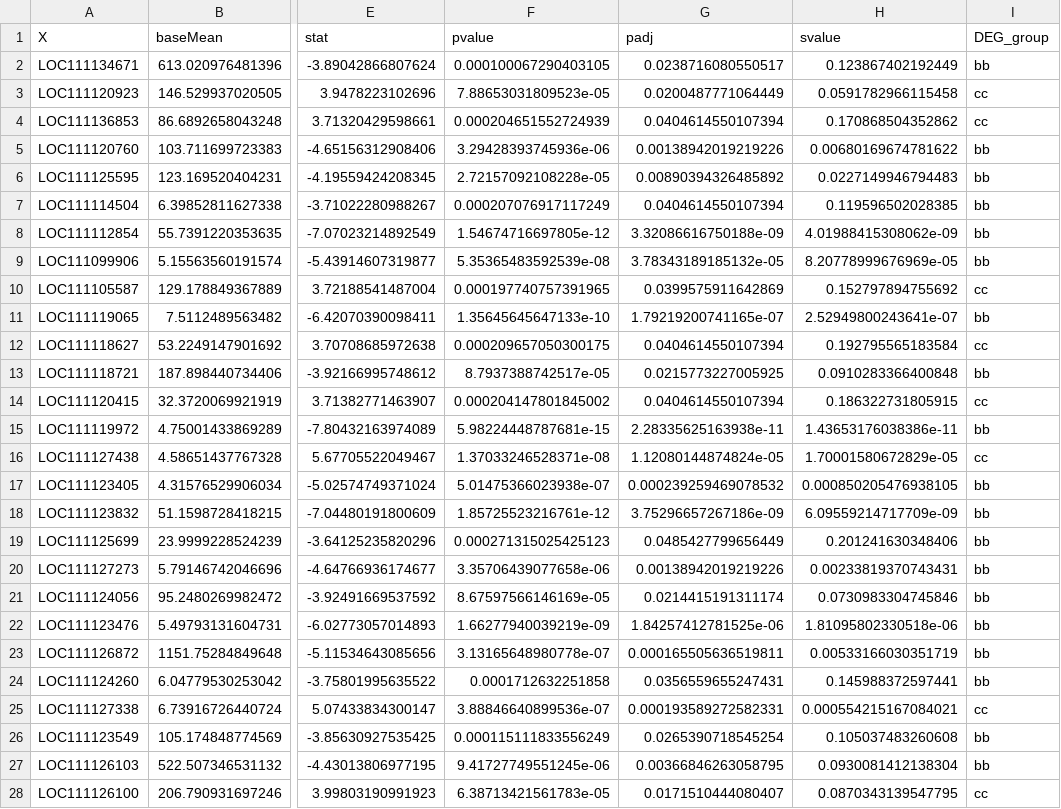
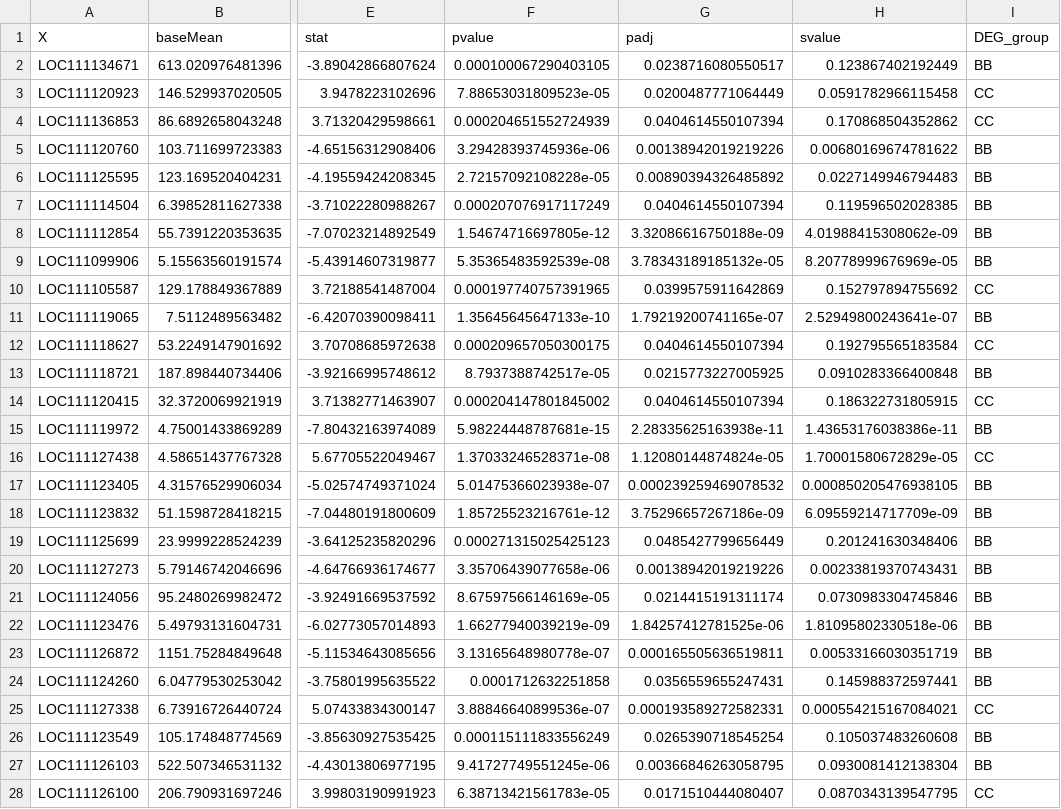
Before and after one commit to jgmcdonough/CE24_RNA-seq, a CSV file: analysis/diff_expression/phase2_v_phase2/deseq_res_files/DEGs/DEG_bb_cc.csv, drawn as a sheet; only a part is shown, gaps mark what is left out; the diff covers the shown part only; the diff names each change by its address in the sheet, - before the commit and + after, or states it on an @@ line.

```diff
--- a/analysis/diff_expression/phase2_v_phase2/deseq_res_files/DEGs/DEG_bb_cc.csv
+++ b/analysis/diff_expression/phase2_v_phase2/deseq_res_files/DEGs/DEG_bb_cc.csv
-I2 (DEG_group): bb
+I2 (DEG_group): BB
-I3:I4 (DEG_group): cc
+I3:I4 (DEG_group): CC
-I5:I9 (DEG_group): bb
+I5:I9 (DEG_group): BB
-I10 (DEG_group): cc
+I10 (DEG_group): CC
-I11 (DEG_group): bb
+I11 (DEG_group): BB
-I12 (DEG_group): cc
+I12 (DEG_group): CC
-I13 (DEG_group): bb
+I13 (DEG_group): BB
-I14 (DEG_group): cc
+I14 (DEG_group): CC
-I15 (DEG_group): bb
+I15 (DEG_group): BB
-I16 (DEG_group): cc
+I16 (DEG_group): CC
-I17:I24 (DEG_group): bb
+I17:I24 (DEG_group): BB
-I25 (DEG_group): cc
+I25 (DEG_group): CC
-I26:I27 (DEG_group): bb
+I26:I27 (DEG_group): BB
-I28 (DEG_group): cc
+I28 (DEG_group): CC
```
Also changed, not shown: 142 edited cells elsewhere in this file, analysis/diff_expression/phase2_v_phase2/deseq_res_files/DEGs/DEG_bc_bb.csv, analysis/diff_expression/phase2_v_phase2/deseq_res_files/DEGs/DEG_bc_cb.csv, 33 other files.
